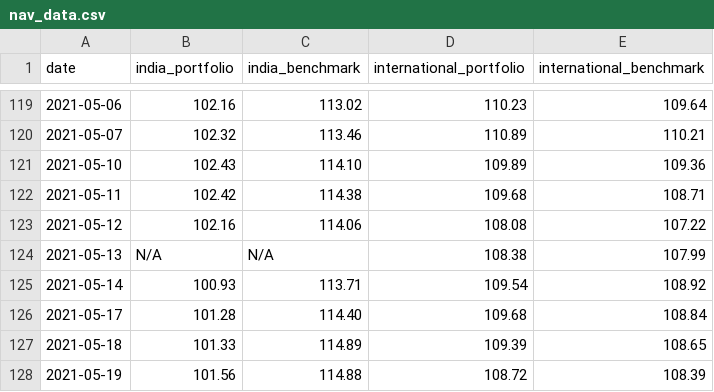
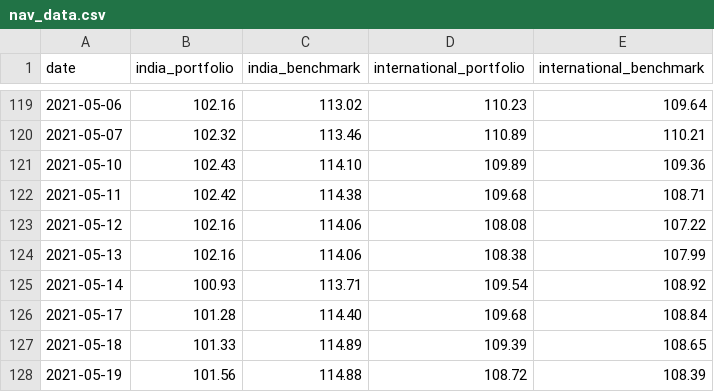
Before and after one commit to rammybt/trading_journal, a CSV file: nav_data.csv, drawn as a sheet; only a part is shown, gaps mark what is left out; the diff covers the shown part only.

```diff
--- a/nav_data.csv
+++ b/nav_data.csv
@@ -123,3 +123,3 @@ date,india_portfolio,india_benchmark,international_portfolio,international_bench
 2021-05-12,102.16,114.06,108.08,107.22
-2021-05-13,N/A,N/A,108.38,107.99
+2021-05-13,102.16,114.06,108.38,107.99
 2021-05-14,100.93,113.71,109.54,108.92
```
Also changed, not shown: 26 edited cells elsewhere in this file.
